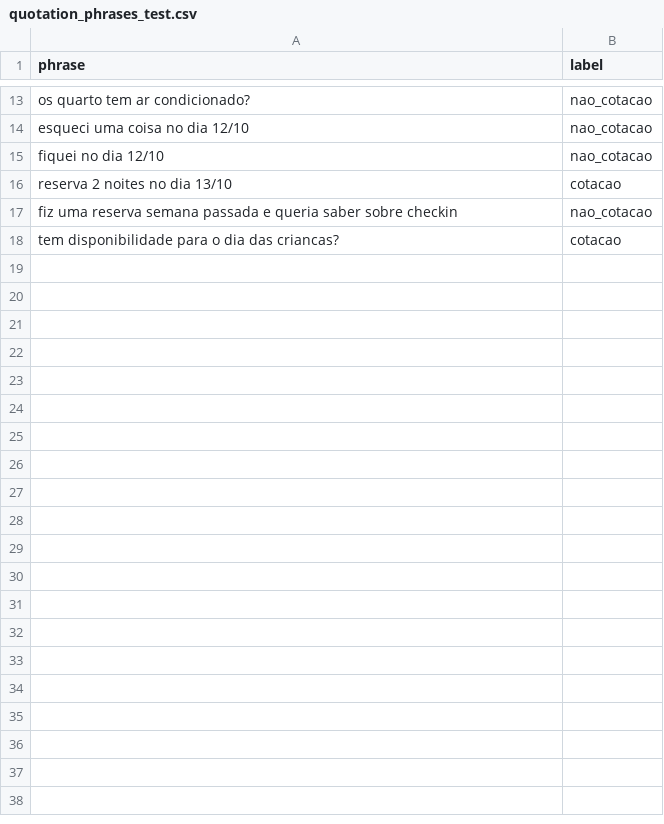
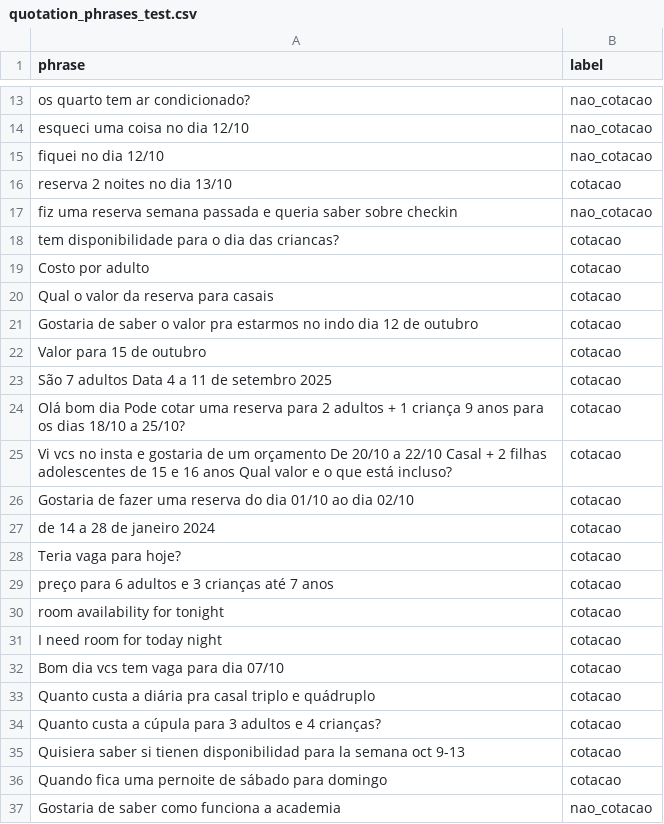
Before and after one commit to github-carlos/text-classifications-tests, a CSV file: quotation_phrases_test.csv, drawn as a sheet; only a part is shown, gaps mark what is left out; the diff covers the shown part only.

```diff
--- a/quotation_phrases_test.csv
+++ b/quotation_phrases_test.csv
@@ -18 +18,20 @@ fiz uma reserva semana passada e queria saber sobre checkin,nao_cotacao
 tem disponibilidade para o dia das criancas?,cotacao
+Costo por adulto,cotacao
+Qual o valor da reserva para casais,cotacao
+Gostaria de saber o valor pra estarmos no indo dia 12 de outubro ,cotacao
+Valor para 15 de outubro,cotacao
+São 7 adultos Data 4 a 11 de setembro 2025,cotacao
+Olá bom dia Pode cotar uma reserva para 2 adultos + 1 criança 9 anos para os dias 18/10 a 25/10?,cotacao
+Vi vcs no insta e gostaria de um orçamento De 20/10 a 22/10 Casal + 2 filhas adolescentes de 15 e 16 anos Qual valor e o que está incluso?,cotacao
+Gostaria de fazer uma reserva do dia 01/10 ao dia 02/10,cotacao
+de 14 a 28 de janeiro 2024,cotacao
+Teria vaga para hoje?,cotacao
+preço para 6 adultos e 3 crianças até 7 anos,cotacao
+room availability for tonight,cotacao
+I need room for today night,cotacao
+Bom dia vcs tem vaga para dia 07/10 ,cotacao
+Quanto custa a diária pra casal triplo e quádruplo,cotacao
+Quanto custa a cúpula para 3 adultos e 4 crianças?,cotacao
+Quisiera saber si tienen disponibilidad para la semana oct 9-13,cotacao
+Quando fica uma pernoite de sábado para domingo,cotacao
+Gostaria de saber como funciona a academia,nao_cotacao
```
Also changed, not shown: 17 added rows elsewhere in this file, 5 other files.
